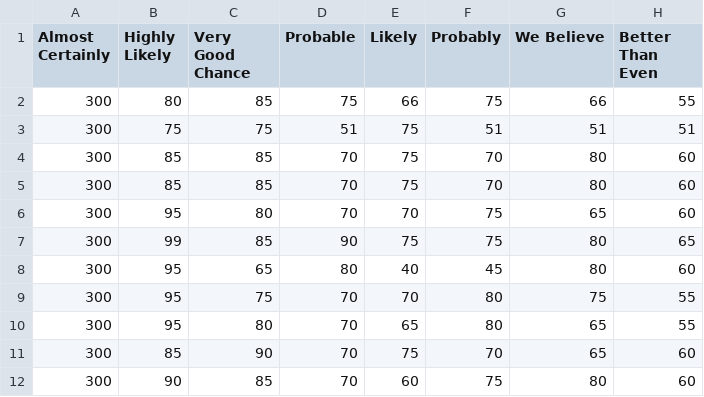
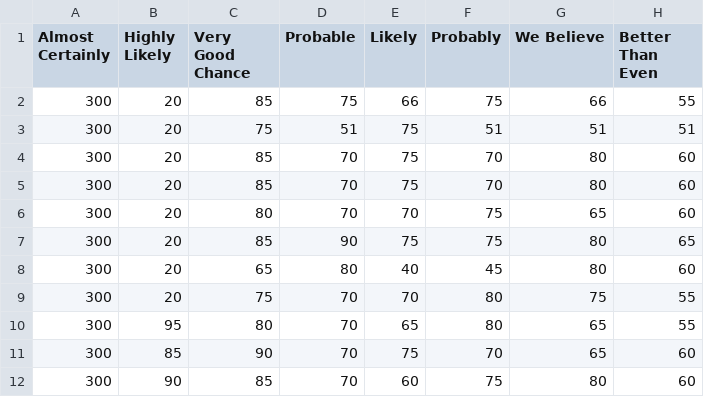
Before and after one commit to swing3/git_test, a CSV file: probly.csv, drawn as a sheet; only a part is shown; the diff names each change by its address in the sheet, - before the commit and + after, or states it on an @@ line.

Commit message:
Update probly.csv

```diff
--- a/probly.csv
+++ b/probly.csv
-B2 (Highly Likely): 80
+B2 (Highly Likely): 20
-B3 (Highly Likely): 75
+B3 (Highly Likely): 20
-B4:B5 (Highly Likely): 85
+B4:B5 (Highly Likely): 20
-B6 (Highly Likely): 95
+B6 (Highly Likely): 20
-B7 (Highly Likely): 99
+B7 (Highly Likely): 20
-B8:B9 (Highly Likely): 95
+B8:B9 (Highly Likely): 20
```
